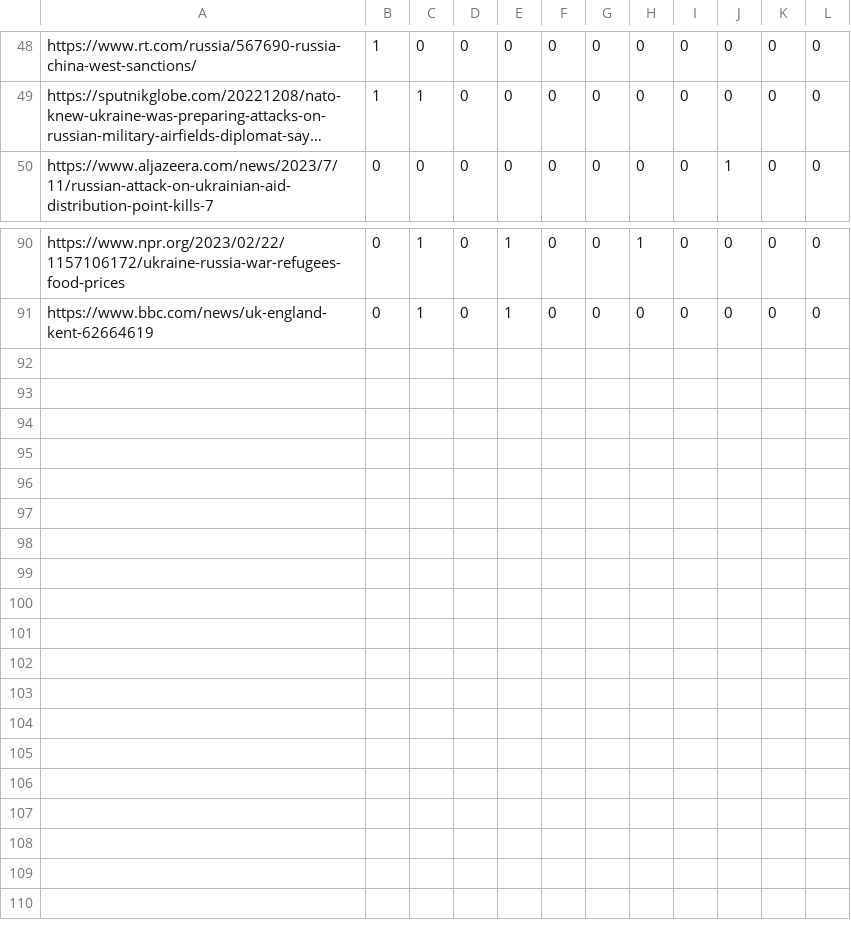
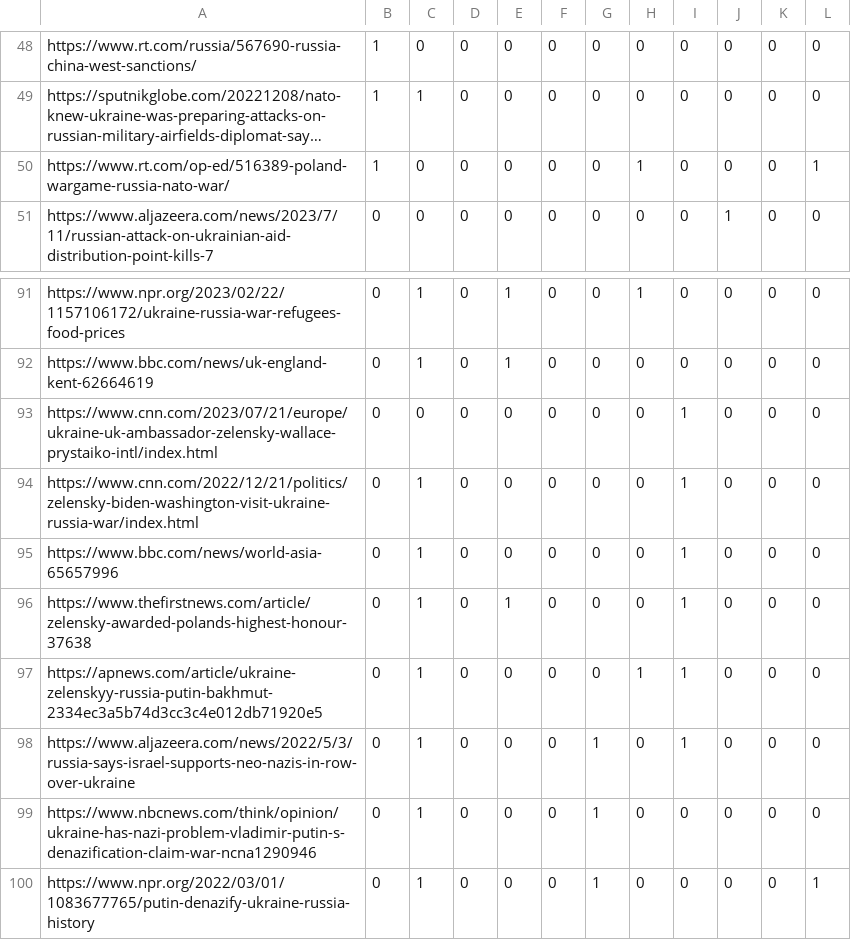
Before and after one commit to adammartin13/ODU-REU, a CSV file: Disinformation_Training_Data.csv, drawn as a sheet; only a part is shown, gaps mark what is left out; long unchanged cells end in …; the diff names each change by its address in the sheet, - before the commit and + after, or states it on an @@ line.

```diff
--- a/Disinformation_Training_Data.csv
+++ b/Disinformation_Training_Data.csv
+row 50: https://www.rt.com/op-ed/516389-poland-wargame-russia-nato-war/ | 1 | 0 | 0 | 0 | 0 | 0 | 1 | 0 | 0 | 0 | 1
+row 93: https://www.cnn.com/2023/07/21/europe/ukraine-uk-ambassador-zelensky-wallace-prystaiko-intl/index.html | 0 | 0 | 0 | 0 | 0 | 0 | 0 | 1 | 0 | 0 | 0
+row 94: https://www.cnn.com/2022/12/21/politics/zelensky-biden-washington-visit-ukraine-russia-war/index.html | 0 | 1 | 0 | 0 | 0 | 0 | 0 | 1 | 0 | 0 | 0
+row 95: https://www.bbc.com/news/world-asia-65657996 | 0 | 1 | 0 | 0 | 0 | 0 | 0 | 1 | 0 | 0 | 0
+row 96: https://www.thefirstnews.com/article/zelensky-awarded-polands-highest-honour-37638 | 0 | 1 | 0 | 1 | 0 | 0 | 0 | 1 | 0 | 0 | 0
+row 97: https://apnews.com/article/ukraine-zelenskyy-russia-putin-bakhmut-2334ec3a5b74d3cc3c4e012db71920e5 | 0 | 1 | 0 | 0 | 0 | 0 | 1 | 1 | 0 | 0 | 0
+row 98: https://www.aljazeera.com/news/2022/5/3/russia-says-israel-supports-neo-nazis-in-row-over-ukraine | 0 | 1 | 0 | 0 | 0 | 1 | 0 | 1 | 0 | 0 | 0
+row 99: https://www.nbcnews.com/think/opinion/ukraine-has-nazi-problem-vladimir-putin-s-denazification-claim-war-ncna1290946 | 0 | 1 | 0 | 0 | 0 | 1 | 0 | 0 | 0 | 0 | 0
+row 100: https://www.npr.org/2022/03/01/1083677765/putin-denazify-ukraine-russia-history | 0 | 1 | 0 | 0 | 0 | 1 | 0 | 0 | 0 | 0 | 1
```
Also changed, not shown: 5 other files.
